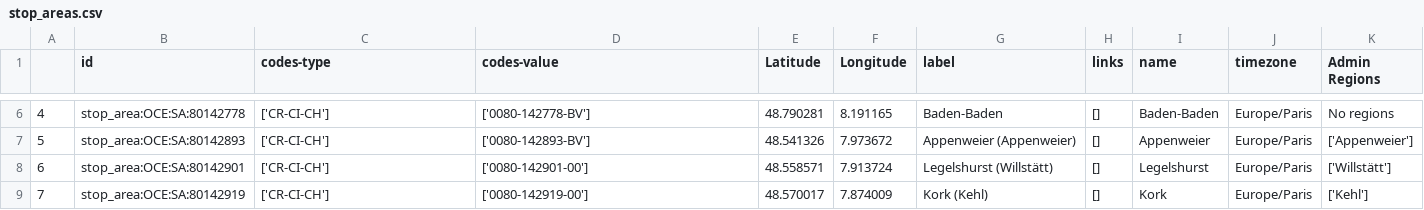
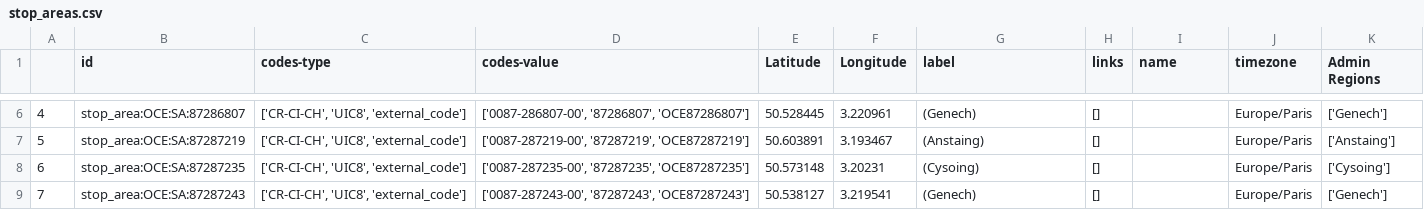
Before and after one commit to dinozo/csv-api-Sncf, a CSV file: JOJO/csv/stop_areas.csv, drawn as a sheet; only a part is shown, gaps mark what is left out; the diff covers the shown part only.

```diff
--- a/JOJO/csv/stop_areas.csv
+++ b/JOJO/csv/stop_areas.csv
@@ -6,4 +6,4 @@
-4,stop_area:OCE:SA:80142778,['CR-CI-CH'],['0080-142778-BV'],48.790281,8.191165,Baden-Baden,[],Baden-Baden,Europe/Paris,No regions
-5,stop_area:OCE:SA:80142893,['CR-CI-CH'],['0080-142893-BV'],48.541326,7.973672,Appenweier (Appenweier),[],Appenweier,Europe/Paris,['Appenweier']
-6,stop_area:OCE:SA:80142901,['CR-CI-CH'],['0080-142901-00'],48.558571,7.913724,Legelshurst (Willstätt),[],Legelshurst,Europe/Paris,['Willstätt']
-7,stop_area:OCE:SA:80142919,['CR-CI-CH'],['0080-142919-00'],48.570017,7.874009,Kork (Kehl),[],Kork,Europe/Paris,['Kehl']
+4,stop_area:OCE:SA:87286807,"['CR-CI-CH', 'UIC8', 'external_code']","['0087-286807-00', '87286807', 'OCE87286807']",50.528445,3.220961, (Genech),[],,Europe/Paris,['Genech']
+5,stop_area:OCE:SA:87287219,"['CR-CI-CH', 'UIC8', 'external_code']","['0087-287219-00', '87287219', 'OCE87287219']",50.603891,3.193467, (Anstaing),[],,Europe/Paris,['Anstaing']
+6,stop_area:OCE:SA:87287235,"['CR-CI-CH', 'UIC8', 'external_code']","['0087-287235-00', '87287235', 'OCE87287235']",50.573148,3.20231, (Cysoing),[],,Europe/Paris,['Cysoing']
+7,stop_area:OCE:SA:87287243,"['CR-CI-CH', 'UIC8', 'external_code']","['0087-287243-00', '87287243', 'OCE87287243']",50.538127,3.219541, (Genech),[],,Europe/Paris,['Genech']
```
Also changed, not shown: 168 edited cells elsewhere in this file, JOJO/csv/all_stop_areas.csv, 13 other files.
